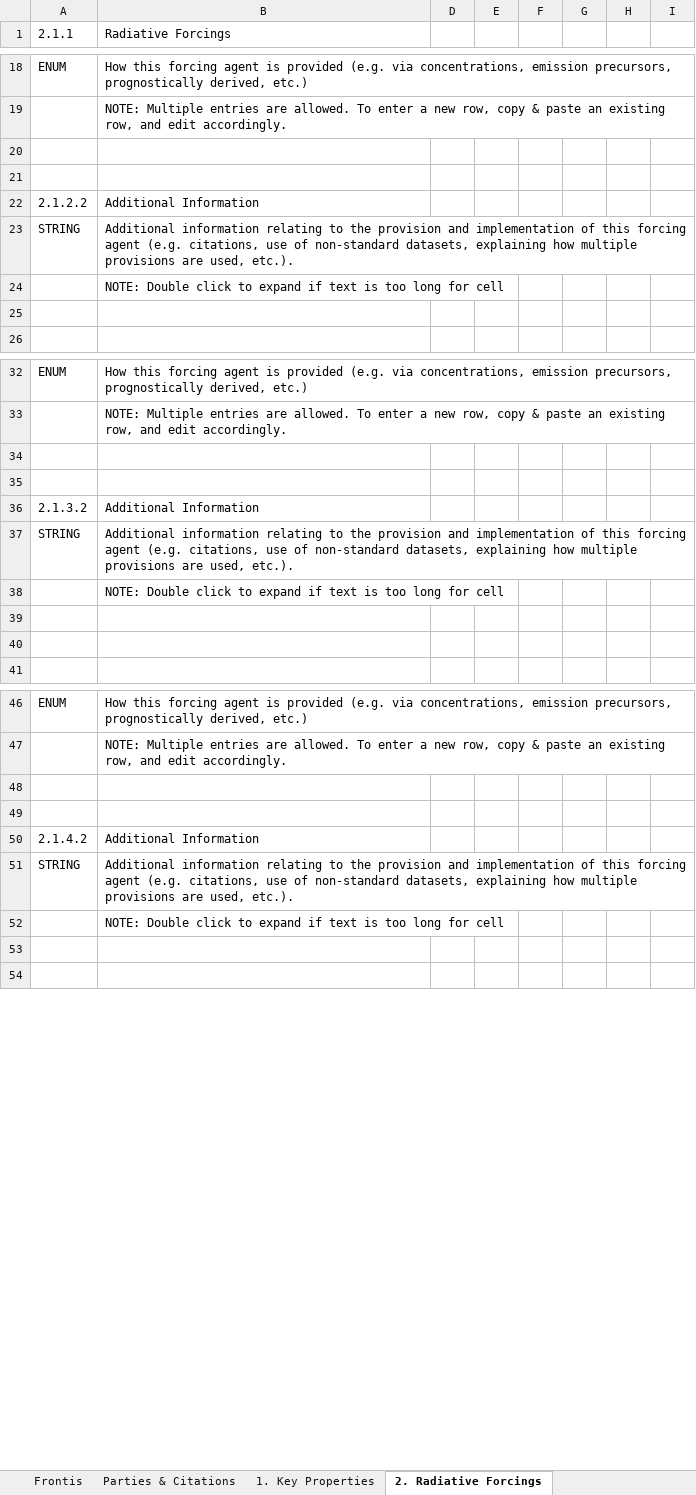
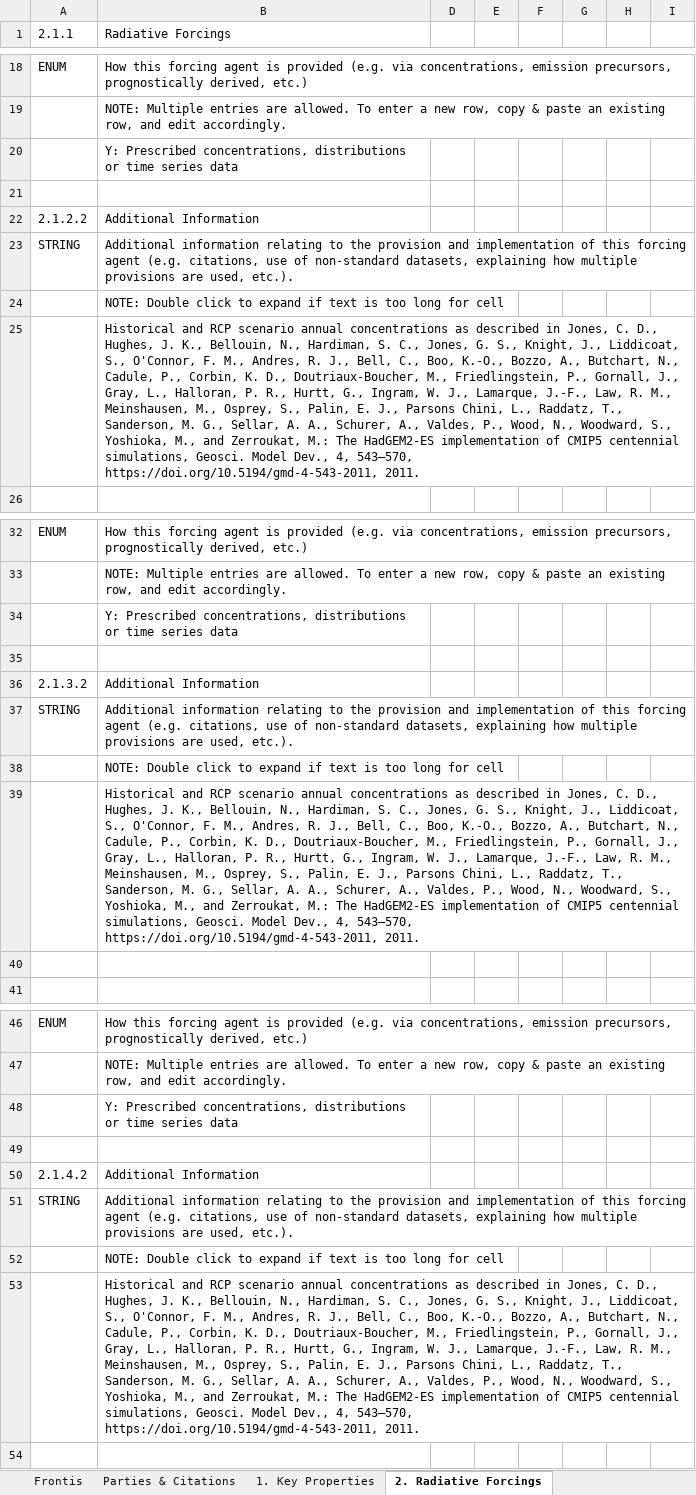
Before and after one commit to ES-DOC-INSTITUTIONAL/mohc, an Excel workbook: cordexp/models/mohc-hadrem3-ga7-05/cordexp_eur_11_mohc_hadrem3_ga7_05_toplevel.xlsx, sheet 2. Radiative Forcings, drawn as a sheet; only a part is shown, gaps mark what is left out; values as stored, in another font and other column widths than the file's, no cell formats; the diff covers the shown part only; the diff names each change by its address in the sheet, - before the commit and + after, or states it on an @@ line.

```diff
--- a/cordexp/models/mohc-hadrem3-ga7-05/cordexp_eur_11_mohc_hadrem3_ga7_05_toplevel.xlsx (sheet 2. Radiative Forcings)
+++ b/cordexp/models/mohc-hadrem3-ga7-05/cordexp_eur_11_mohc_hadrem3_ga7_05_toplevel.xlsx (sheet 2. Radiative Forcings)
-B20 (Radiative Forcings): (empty)
+B20 (Radiative Forcings): Y: Prescribed concentrations, distributions or time series data
-B25 (Radiative Forcings): (empty)
+B25 (Radiative Forcings): Historical and RCP scenario annual concentrations as described in Jones, C. D., Hughes, J. K., Bellouin, N., Hardiman, S. C., Jones, G. S., Knight, J., Liddicoat, S., O'Connor, F. M., Andres, R. J., Bell, C., Boo, K.-O., Bozzo, A., Butchart, N., Cadule, P., Corbin, K. D., Doutriaux-Boucher, M., Friedlingstein, P., Gornall, J., Gray, L., Halloran, P. R., Hurtt, G., Ingram, W. J., Lamarque, J.-F., Law, R. M., Meinshausen, M., Osprey, S., Palin, E. J., Parsons Chini, L., Raddatz, T., Sanderson, M. G., Sellar, A. A., Schurer, A., Valdes, P., Wood, N., Woodward, S., Yoshioka, M., and Zerroukat, M.: The HadGEM2-ES implementation of CMIP5 centennial simulations, Geosci. Model Dev., 4, 543–570, https://doi.org/10.5194/gmd-4-543-2011, 2011.
-B34 (Radiative Forcings): (empty)
+B34 (Radiative Forcings): Y: Prescribed concentrations, distributions or time series data
-B39 (Radiative Forcings): (empty)
+B39 (Radiative Forcings): Historical and RCP scenario annual concentrations as described in Jones, C. D., Hughes, J. K., Bellouin, N., Hardiman, S. C., Jones, G. S., Knight, J., Liddicoat, S., O'Connor, F. M., Andres, R. J., Bell, C., Boo, K.-O., Bozzo, A., Butchart, N., Cadule, P., Corbin, K. D., Doutriaux-Boucher, M., Friedlingstein, P., Gornall, J., Gray, L., Halloran, P. R., Hurtt, G., Ingram, W. J., Lamarque, J.-F., Law, R. M., Meinshausen, M., Osprey, S., Palin, E. J., Parsons Chini, L., Raddatz, T., Sanderson, M. G., Sellar, A. A., Schurer, A., Valdes, P., Wood, N., Woodward, S., Yoshioka, M., and Zerroukat, M.: The HadGEM2-ES implementation of CMIP5 centennial simulations, Geosci. Model Dev., 4, 543–570, https://doi.org/10.5194/gmd-4-543-2011, 2011.
-B48 (Radiative Forcings): (empty)
+B48 (Radiative Forcings): Y: Prescribed concentrations, distributions or time series data
-B53 (Radiative Forcings): (empty)
+B53 (Radiative Forcings): Historical and RCP scenario annual concentrations as described in Jones, C. D., Hughes, J. K., Bellouin, N., Hardiman, S. C., Jones, G. S., Knight, J., Liddicoat, S., O'Connor, F. M., Andres, R. J., Bell, C., Boo, K.-O., Bozzo, A., Butchart, N., Cadule, P., Corbin, K. D., Doutriaux-Boucher, M., Friedlingstein, P., Gornall, J., Gray, L., Halloran, P. R., Hurtt, G., Ingram, W. J., Lamarque, J.-F., Law, R. M., Meinshausen, M., Osprey, S., Palin, E. J., Parsons Chini, L., Raddatz, T., Sanderson, M. G., Sellar, A. A., Schurer, A., Valdes, P., Wood, N., Woodward, S., Yoshioka, M., and Zerroukat, M.: The HadGEM2-ES implementation of CMIP5 centennial simulations, Geosci. Model Dev., 4, 543–570, https://doi.org/10.5194/gmd-4-543-2011, 2011.
```
Also changed, not shown: 1 added row and 32 edited cells elsewhere in this sheet, sheet 1. Key Properties, sheet Frontis, cell formats, hidden cells.
